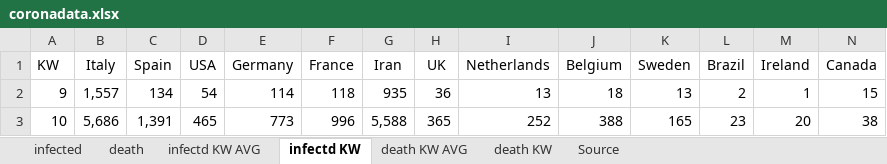
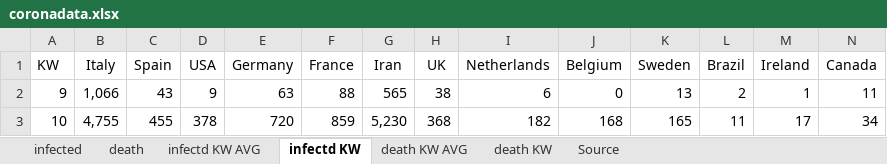
Before and after one commit to ChristophKrause/coronaDataHelper, an Excel workbook: src/CoronaDataHelper/CoronaDataHelper/res/coronadata.xlsx, sheet infectd KW, drawn as a sheet; only a part is shown; values as stored, in another font and other column widths than the file's, no borders; conditional formats not drawn; the diff covers the shown part only; the diff names each change by its address in the sheet, - before the commit and + after, or states it on an @@ line.

```diff
--- a/src/CoronaDataHelper/CoronaDataHelper/res/coronadata.xlsx (sheet infectd KW)
+++ b/src/CoronaDataHelper/CoronaDataHelper/res/coronadata.xlsx (sheet infectd KW)
-B2 (Italy): 1,557
+B2 (Italy): 1,066
-C2 (Spain): 134
+C2 (Spain): 43
-D2 (USA): 54
+D2 (USA): 9
-E2 (Germany): 114
+E2 (Germany): 63
-F2 (France): 118
+F2 (France): 88
-G2 (Iran): 935
+G2 (Iran): 565
-H2 (UK): 36
+H2 (UK): 38
-I2 (Netherlands): 13
+I2 (Netherlands): 6
-J2 (Belgium): 18
+J2 (Belgium): 0
-N2 (Canada): 15
+N2 (Canada): 11
-B3 (Italy): 5,686
+B3 (Italy): 4,755
-C3 (Spain): 1,391
+C3 (Spain): 455
-D3 (USA): 465
+D3 (USA): 378
-E3 (Germany): 773
+E3 (Germany): 720
-F3 (France): 996
+F3 (France): 859
-G3 (Iran): 5,588
+G3 (Iran): 5,230
-H3 (UK): 365
+H3 (UK): 368
-I3 (Netherlands): 252
+I3 (Netherlands): 182
-J3 (Belgium): 388
+J3 (Belgium): 168
-L3 (Brazil): 23
+L3 (Brazil): 11
-M3 (Ireland): 20
+M3 (Ireland): 17
-N3 (Canada): 38
+N3 (Canada): 34
```
Also changed, not shown: 551 edited cells elsewhere in this sheet, sheet death, sheet infected, sheet infectd KW AVG, sheet death KW, sheet death KW AVG.
